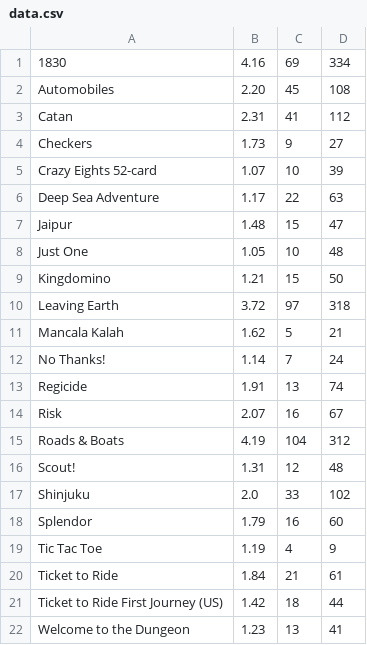
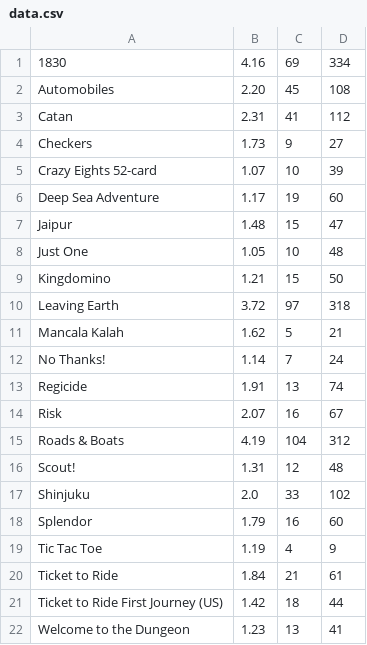
Before and after one commit to garykac/complexity, a CSV file: data.csv, drawn as a sheet.

```diff
--- a/data.csv
+++ b/data.csv
@@ -5,3 +5,3 @@ Checkers,1.73,9,27
 Crazy Eights 52-card,1.07,10,39
-Deep Sea Adventure,1.17,22,63
+Deep Sea Adventure,1.17,19,60
 Jaipur,1.48,15,47
```
Also changed, not shown: 1 other file.
